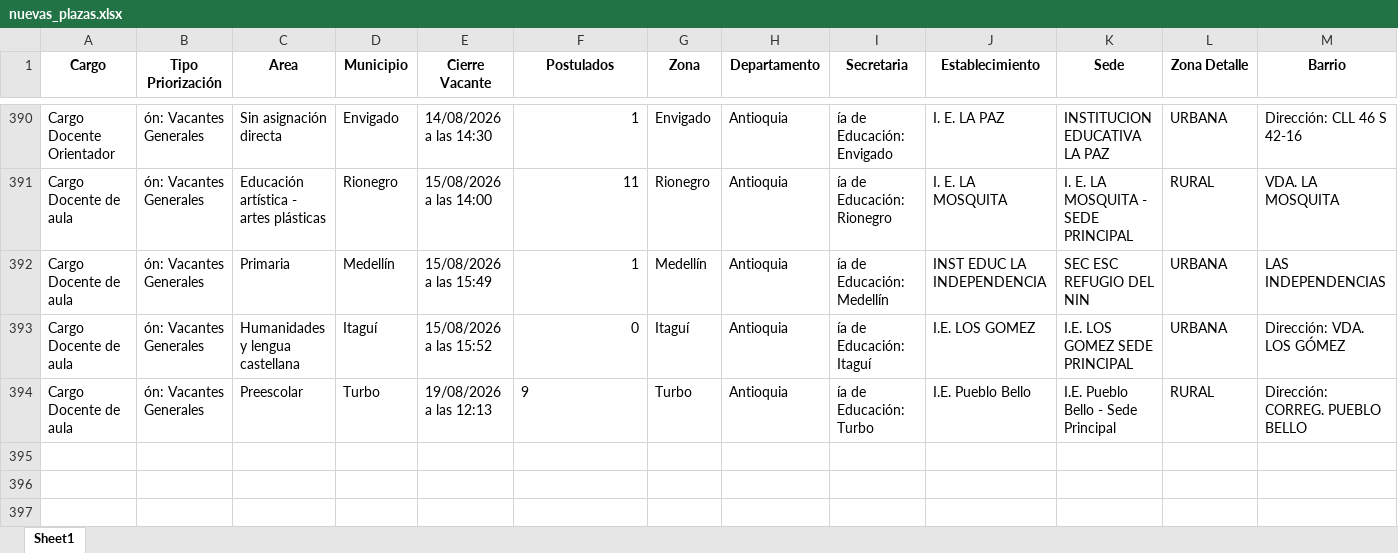
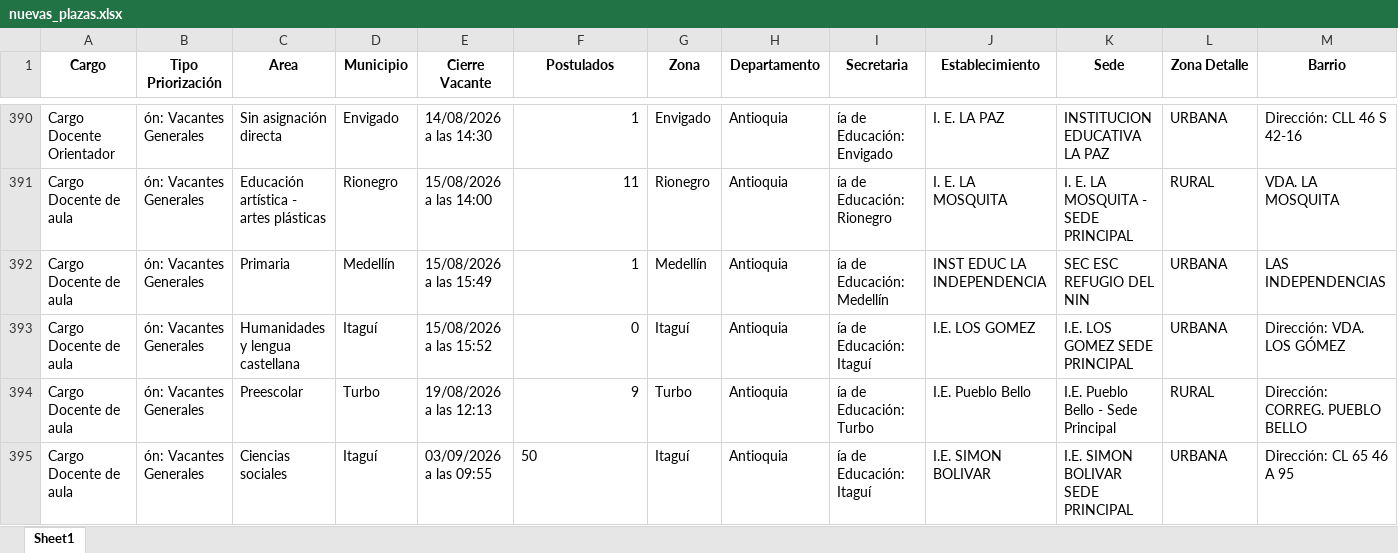
Before and after one commit to paezdev/SMaestro, an Excel workbook: nuevas_plazas.xlsx, sheet Sheet1, drawn as a sheet; only a part is shown, gaps mark what is left out; values as stored, in another font and other column widths than the file's, no borders; rows hold the shown columns only; the diff names each change by its address in the sheet, - before the commit and + after, or states it on an @@ line.

```diff
--- a/nuevas_plazas.xlsx (sheet Sheet1)
+++ b/nuevas_plazas.xlsx (sheet Sheet1)
-F394 alignment: left
+F394 alignment: right
+row 395: Cargo Docente de aula | ón: Vacantes Generales | Ciencias sociales | Itaguí | 03/09/2026 a las 09:55 | 50 | Itaguí | Antioquia | ía de Educación: Itaguí | I.E. SIMON BOLIVAR | I.E. SIMON BOLIVAR SEDE PRINCIPAL | URBANA | Dirección: CL 65 46 A 95
```
Also changed, not shown: 1 other file.
